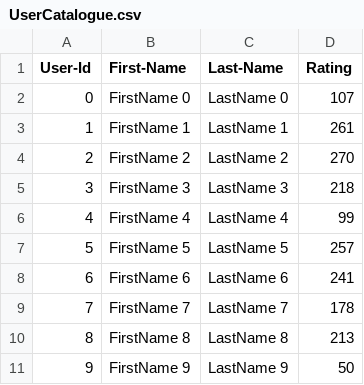
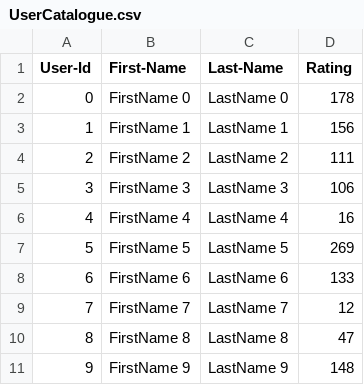
Before and after one commit to Trimbkjagtap/Jagtap_trimbkeshwar_002054545_labs, a CSV file: SocialMedia_Skeleton/UserCatalogue.csv, drawn as a sheet.

```diff
--- a/SocialMedia_Skeleton/UserCatalogue.csv
+++ b/SocialMedia_Skeleton/UserCatalogue.csv
@@ -1,11 +1,11 @@
 User-Id,First-Name,Last-Name,Rating
-0,FirstName 0,LastName 0,107
-1,FirstName 1,LastName 1,261
-2,FirstName 2,LastName 2,270
-3,FirstName 3,LastName 3,218
-4,FirstName 4,LastName 4,99
-5,FirstName 5,LastName 5,257
-6,FirstName 6,LastName 6,241
-7,FirstName 7,LastName 7,178
-8,FirstName 8,LastName 8,213
-9,FirstName 9,LastName 9,50
+0,FirstName 0,LastName 0,178
+1,FirstName 1,LastName 1,156
+2,FirstName 2,LastName 2,111
+3,FirstName 3,LastName 3,106
+4,FirstName 4,LastName 4,16
+5,FirstName 5,LastName 5,269
+6,FirstName 6,LastName 6,133
+7,FirstName 7,LastName 7,12
+8,FirstName 8,LastName 8,47
+9,FirstName 9,LastName 9,148
```
Also changed, not shown: SocialMedia_Skeleton/CommentData.csv, 3 other files.
